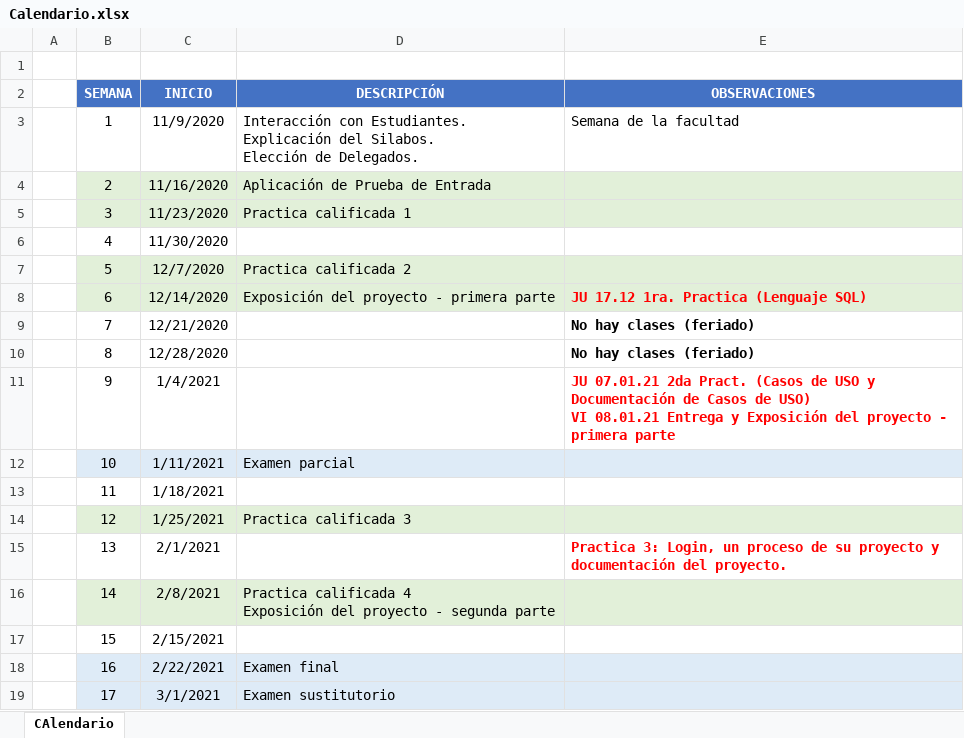
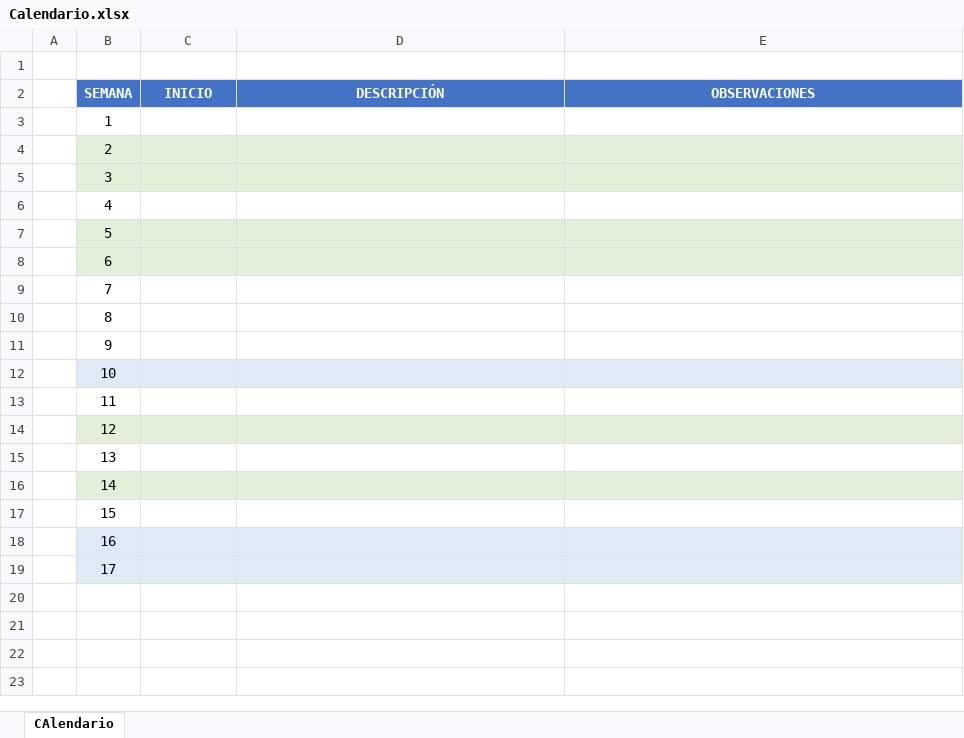
Before and after one commit to gcoronelc/UNI-EPIES-DAS-2021-1, an Excel workbook: Calendario.xlsx, sheet CAlendario, drawn as a sheet; values as stored, in another font and other column widths than the file's, no borders; ↵ is a line break in a cell; the diff names each change by its address in the sheet, - before the commit and + after, or states it on an @@ line.

Commit message:
Repositorio

```diff
--- a/Calendario.xlsx (sheet CAlendario)
+++ b/Calendario.xlsx (sheet CAlendario)
-C3 (INICIO): 11/9/2020
+C3 (INICIO): (empty)
-D3 (DESCRIPCIÓN): Interacción con Estudiantes. ↵ Explicación del Silabos. ↵ Elección de Delegados.
+D3 (DESCRIPCIÓN): (empty)
-E3 (OBSERVACIONES): Semana de la facultad
+E3 (OBSERVACIONES): (empty)
-C4 (INICIO): 11/16/2020
+C4 (INICIO): (empty)
-D4 (DESCRIPCIÓN): Aplicación de Prueba de Entrada
+D4 (DESCRIPCIÓN): (empty)
-C5 (INICIO): 11/23/2020
+C5 (INICIO): (empty)
-D5 (DESCRIPCIÓN): Practica calificada 1
+D5 (DESCRIPCIÓN): (empty)
-C6 (INICIO): 11/30/2020
+C6 (INICIO): (empty)
-C7 (INICIO): 12/7/2020
+C7 (INICIO): (empty)
-D7 (DESCRIPCIÓN): Practica calificada 2
+D7 (DESCRIPCIÓN): (empty)
-C8 (INICIO): 12/14/2020
+C8 (INICIO): (empty)
-D8 (DESCRIPCIÓN): Exposición del proyecto - primera parte
+D8 (DESCRIPCIÓN): (empty)
-E8 (OBSERVACIONES): JU 17.12 1ra. Practica (Lenguaje SQL)
+E8 (OBSERVACIONES): (empty)
-C9 (INICIO): 12/21/2020
+C9 (INICIO): (empty)
-E9:E10 (OBSERVACIONES): No hay clases (feriado)
+E9:E10 (OBSERVACIONES): (empty)
-C10 (INICIO): 12/28/2020
+C10 (INICIO): (empty)
-C11 (INICIO): 1/4/2021
+C11 (INICIO): (empty)
-E11 (OBSERVACIONES): JU 07.01.21 2da Pract. (Casos de USO y Documentación de Casos de USO) ↵ VI 08.01.21 Entrega y Exposición del proyecto - primera parte
+E11 (OBSERVACIONES): (empty)
-C12 (INICIO): 1/11/2021
+C12 (INICIO): (empty)
-D12 (DESCRIPCIÓN): Examen parcial
+D12 (DESCRIPCIÓN): (empty)
-C13 (INICIO): 1/18/2021
+C13 (INICIO): (empty)
-C14 (INICIO): 1/25/2021
+C14 (INICIO): (empty)
-D14 (DESCRIPCIÓN): Practica calificada 3
+D14 (DESCRIPCIÓN): (empty)
-C15 (INICIO): 2/1/2021
+C15 (INICIO): (empty)
-E15 (OBSERVACIONES): Practica 3: Login, un proceso de su proyecto y documentación del proyecto.
+E15 (OBSERVACIONES): (empty)
-C16 (INICIO): 2/8/2021
+C16 (INICIO): (empty)
-D16 (DESCRIPCIÓN): Practica calificada 4 ↵ Exposición del proyecto - segunda parte
+D16 (DESCRIPCIÓN): (empty)
-C17 (INICIO): 2/15/2021
+C17 (INICIO): (empty)
-C18 (INICIO): 2/22/2021
+C18 (INICIO): (empty)
-D18 (DESCRIPCIÓN): Examen final
+D18 (DESCRIPCIÓN): (empty)
-C19 (INICIO): 3/1/2021
+C19 (INICIO): (empty)
-D19 (DESCRIPCIÓN): Examen sustitutorio
+D19 (DESCRIPCIÓN): (empty)
```
